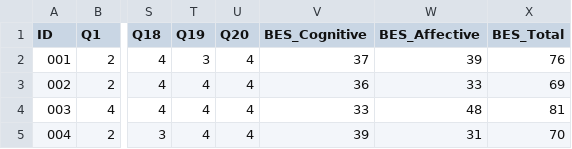
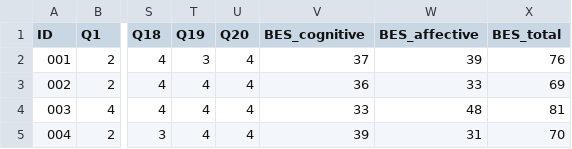
Before and after one commit to DominiqueMakowski/DeceptionInteroTom, a CSV file: scripts/claudia/BES_processed.csv, drawn as a sheet; only a part is shown, gaps mark what is left out; the diff names each change by its address in the sheet, - before the commit and + after, or states it on an @@ line.

```diff
--- a/scripts/claudia/BES_processed.csv
+++ b/scripts/claudia/BES_processed.csv
-V1: BES_Cognitive
+V1: BES_cognitive
-W1: BES_Affective
+W1: BES_affective
-X1: BES_Total
+X1: BES_total
```
Also changed, not shown: scripts/claudia/HCT_processed.csv, scripts/claudia/MAIA2_processed.csv, 10 other files.
